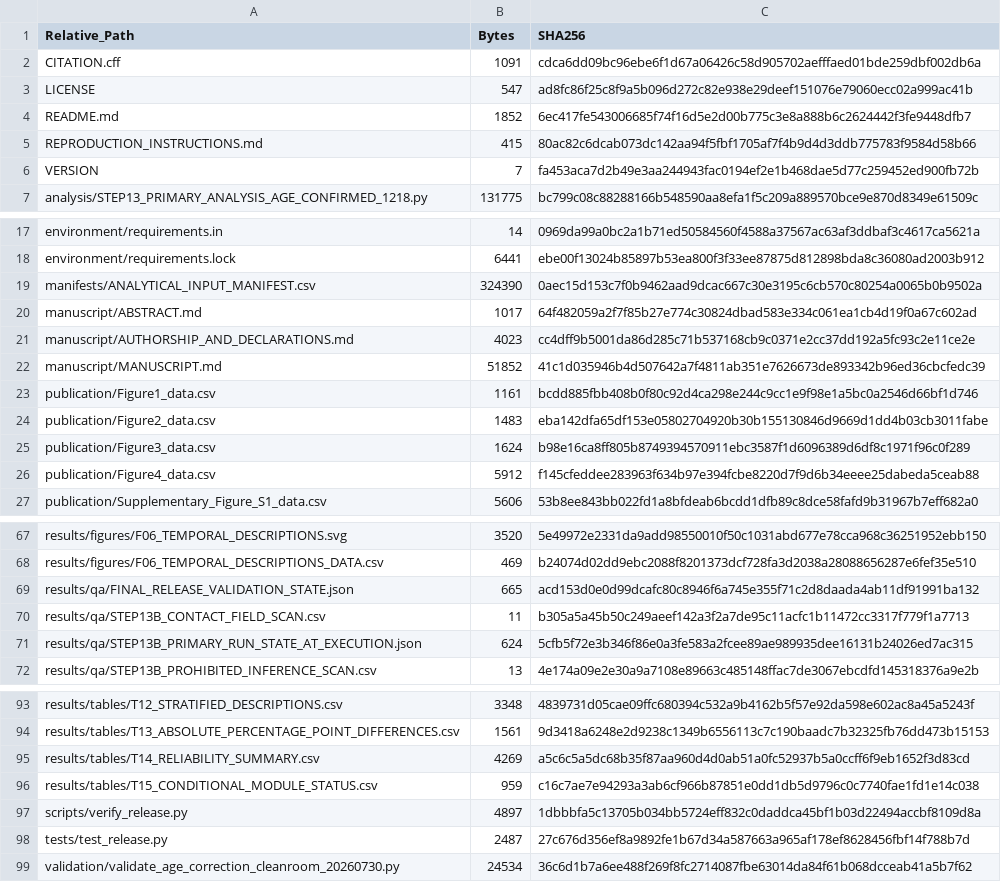
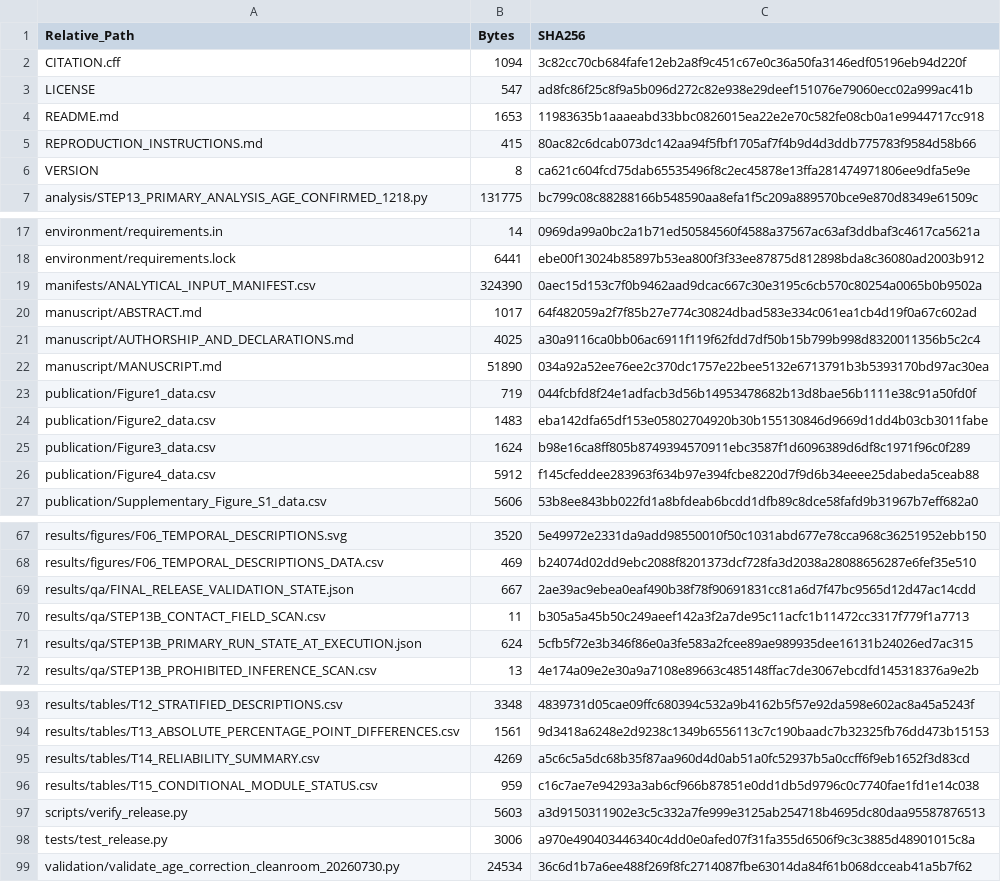
Before and after one commit to wang177777/chronic-wound-aging-registry-audit, a CSV file: RELEASE_FILE_MANIFEST.csv, drawn as a sheet; only a part is shown, gaps mark what is left out.

```diff
--- a/RELEASE_FILE_MANIFEST.csv
+++ b/RELEASE_FILE_MANIFEST.csv
@@ -1,7 +1,7 @@
 Relative_Path,Bytes,SHA256
-CITATION.cff,1091,cdca6dd09bc96ebe6f1d67a06426c58d905702aefffaed01bde259dbf002db6a
+CITATION.cff,1094,3c82cc70cb684fafe12eb2a8f9c451c67e0c36a50fa3146edf05196eb94d220f
 LICENSE,547,ad8fc86f25c8f9a5b096d272c82e938e29deef151076e79060ecc02a999ac41b
-README.md,1852,6ec417fe543006685f74f16d5e2d00b775c3e8a888b6c2624442f3fe9448dfb7
+README.md,1653,11983635b1aaaeabd33bbc0826015ea22e2e70c582fe08cb0a1e9944717cc918
 REPRODUCTION_INSTRUCTIONS.md,415,80ac82c6dcab073dc142aa94f5fbf1705af7f4b9d4d3ddb775783f9584d58b66
-VERSION,7,fa453aca7d2b49e3aa244943fac0194ef2e1b468dae5d77c259452ed900fb72b
+VERSION,8,ca621c604fcd75dab65535496f8c2ec45878e13ffa281474971806ee9dfa5e9e
 analysis/STEP13_PRIMARY_ANALYSIS_AGE_CONFIRMED_1218.py,131775,bc799c08c88288166b548590aa8efa1f5c209a889570bce9e870d8349e61509c
@@ -20,5 +20,5 @@ manifests/ANALYTICAL_INPUT_MANIFEST.csv,324390,0aec15d153c7f0b9462aad9dcac667c30
 manuscript/ABSTRACT.md,1017,64f482059a2f7f85b27e774c30824dbad583e334c061ea1cb4d19f0a67c602ad
-manuscript/AUTHORSHIP_AND_DECLARATIONS.md,4023,cc4dff9b5001da86d285c71b537168cb9c0371e2cc37dd192a5fc93c2e11ce2e
-manuscript/MANUSCRIPT.md,51852,41c1d035946b4d507642a7f4811ab351e7626673de893342b96ed36cbcfedc39
-publication/Figure1_data.csv,1161,bcdd885fbb408b0f80c92d4ca298e244c9cc1e9f98e1a5bc0a2546d66bf1d746
+manuscript/AUTHORSHIP_AND_DECLARATIONS.md,4025,a30a9116ca0bb06ac6911f119f62fdd7df50b15b799b998d8320011356b5c2c4
+manuscript/MANUSCRIPT.md,51890,034a92a52ee76ee2c370dc1757e22bee5132e6713791b3b5393170bd97ac30ea
+publication/Figure1_data.csv,719,044fcbfd8f24e1adfacb3d56b14953478682b13d8bae56b1111e38c91a50fd0f
 publication/Figure2_data.csv,1483,eba142dfa65df153e05802704920b30b155130846d9669d1dd4b03cb3011fabe
@@ -68,3 +68,3 @@ results/figures/F06_TEMPORAL_DESCRIPTIONS.svg,3520,5e49972e2331da9add98550010f50
 results/figures/F06_TEMPORAL_DESCRIPTIONS_DATA.csv,469,b24074d02dd9ebc2088f8201373dcf728fa3d2038a28088656287e6fef35e510
-results/qa/FINAL_RELEASE_VALIDATION_STATE.json,665,acd153d0e0d99dcafc80c8946f6a745e355f71c2d8daada4ab11df91991ba132
+results/qa/FINAL_RELEASE_VALIDATION_STATE.json,667,2ae39ac9ebea0eaf490b38f78f90691831cc81a6d7f47bc9565d12d47ac14cdd
 results/qa/STEP13B_CONTACT_FIELD_SCAN.csv,11,b305a5a45b50c249aeef142a3f2a7de95c11acfc1b11472cc3317f779f1a7713
@@ -96,4 +96,4 @@ results/tables/T14_RELIABILITY_SUMMARY.csv,4269,a5c6c5a5dc68b35f87aa960d4d0ab51a
 results/tables/T15_CONDITIONAL_MODULE_STATUS.csv,959,c16c7ae7e94293a3ab6cf966b87851e0dd1db5d9796c0c7740fae1fd1e14c038
-scripts/verify_release.py,4897,1dbbbfa5c13705b034bb5724eff832c0daddca45bf1b03d22494accbf8109d8a
-tests/test_release.py,2487,27c676d356ef8a9892fe1b67d34a587663a965af178ef8628456fbf14f788b7d
+scripts/verify_release.py,5603,a3d9150311902e3c5c332a7fe999e3125ab254718b4695dc80daa95587876513
+tests/test_release.py,3006,a970e490403446340c4dd0e0afed07f31fa355d6506f9c3c3885d48901015c8a
 validation/validate_age_correction_cleanroom_20260730.py,24534,36c6d1b7a6ee488f269f8fc2714087fbe63014da84f61b068dcceab41a5b7f62
```
Also changed, not shown: publication/Figure1_data.csv, 8 other files.
